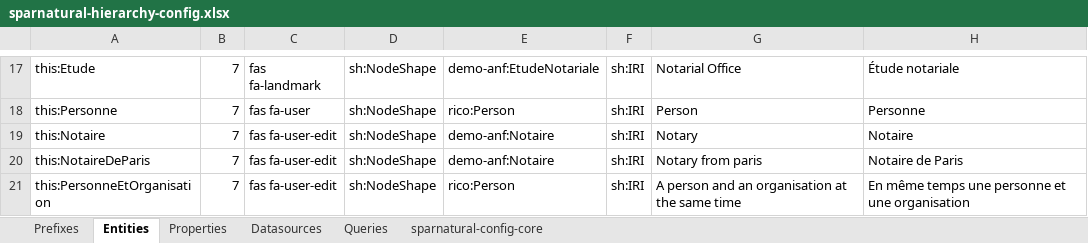
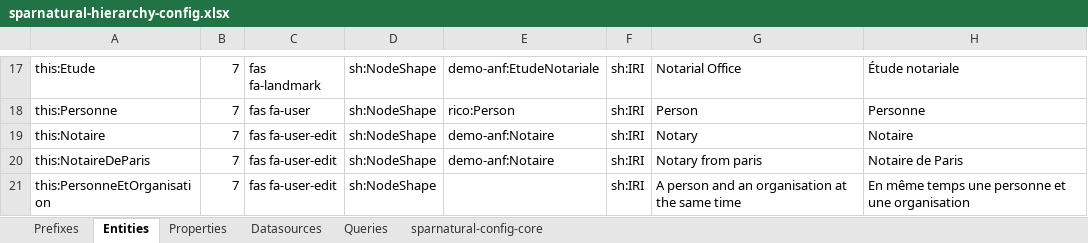
Before and after one commit to sparna-git/Sparnatural, an Excel workbook: dev-page/configs/sparnatural-hierarchy-config.xlsx, sheet Entities, drawn as a sheet; only a part is shown, gaps mark what is left out; values as stored, in another font and other column widths than the file's, no borders; the diff names each change by its address in the sheet, - before the commit and + after, or states it on an @@ line.

Commit message:
Fix PersonneEtOrganization in hierarchical config

```diff
--- a/dev-page/configs/sparnatural-hierarchy-config.xlsx (sheet Entities)
+++ b/dev-page/configs/sparnatural-hierarchy-config.xlsx (sheet Entities)
-E21: rico:Person
+E21: (empty)
```
Also changed, not shown: sheet Properties, 2 other files.
